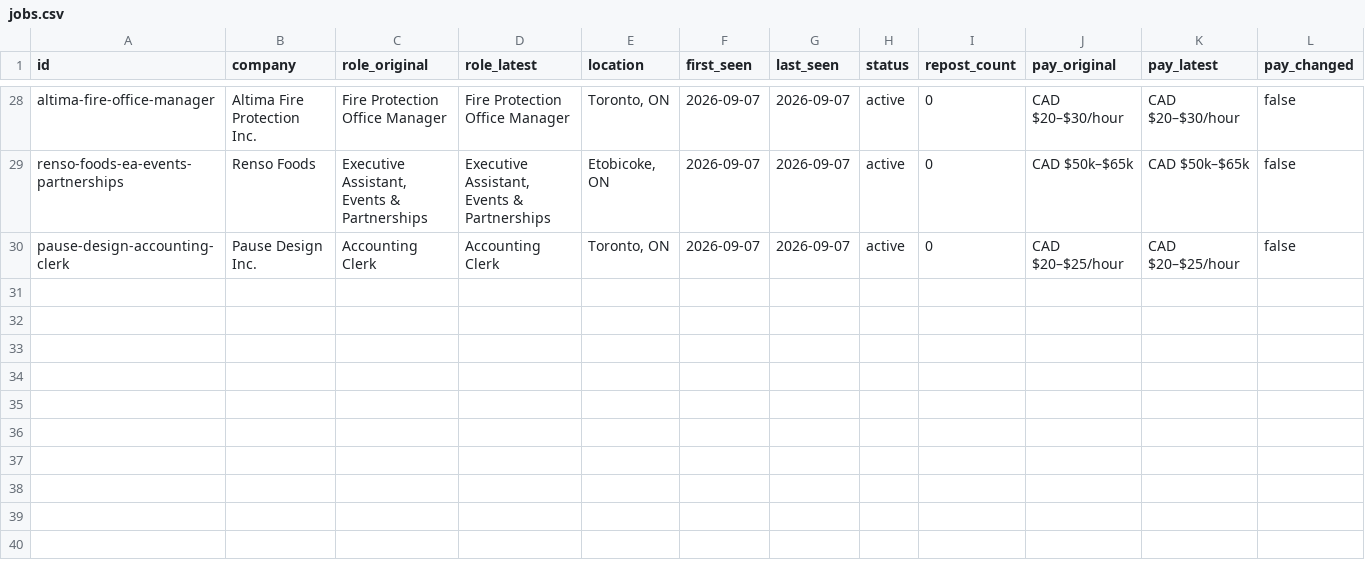
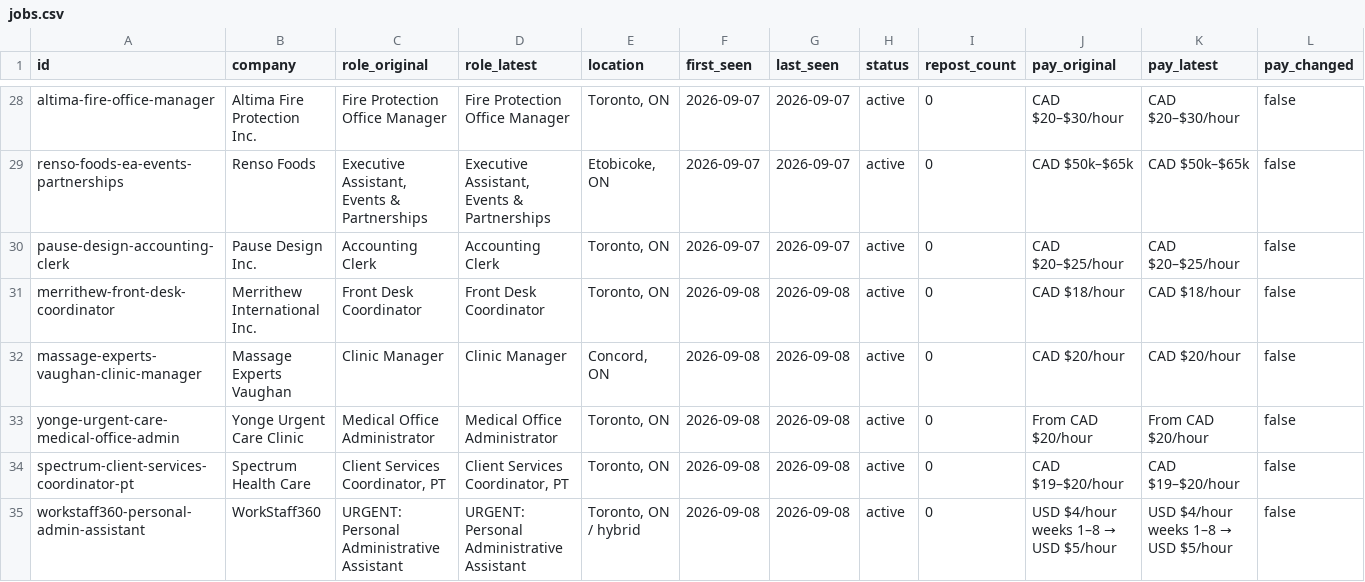
Before and after one commit to teamleaderleo/Horrendous-Jobs, a CSV file: tracking/jobs.csv, drawn as a sheet; only a part is shown, gaps mark what is left out; rows hold the shown columns only; the diff names each change by its address in the sheet, - before the commit and + after, or states it on an @@ line.

Commit message:
Track five new horrendous job specimens

```diff
--- a/tracking/jobs.csv
+++ b/tracking/jobs.csv
+row 31: merrithew-front-desk-coordinator | Merrithew International Inc. | Front Desk Coordinator | Front Desk Coordinator | Toronto, ON | 2026-09-08 | 2026-09-08 | active | 0 | CAD $18/hour | CAD $18/hour | false
+row 32: massage-experts-vaughan-clinic-manager | Massage Experts Vaughan | Clinic Manager | Clinic Manager | Concord, ON | 2026-09-08 | 2026-09-08 | active | 0 | CAD $20/hour | CAD $20/hour | false
+row 33: yonge-urgent-care-medical-office-admin | Yonge Urgent Care Clinic | Medical Office Administrator | Medical Office Administrator | Toronto, ON | 2026-09-08 | 2026-09-08 | active | 0 | From CAD $20/hour | From CAD $20/hour | false
+row 34: spectrum-client-services-coordinator-pt | Spectrum Health Care | Client Services Coordinator, PT | Client Services Coordinator, PT | Toronto, ON | 2026-09-08 | 2026-09-08 | active | 0 | CAD $19–$20/hour | CAD $19–$20/hour | false
+row 35: workstaff360-personal-admin-assistant | WorkStaff360 | URGENT: Personal Administrative Assistant | URGENT: Personal Administrative Assistant | Toronto, ON / hybrid | 2026-09-08 | 2026-09-08 | active | 0 | USD $4/hour weeks 1–8 → USD $5/hour | USD $4/hour weeks 1–8 → USD $5/hour | false
```
